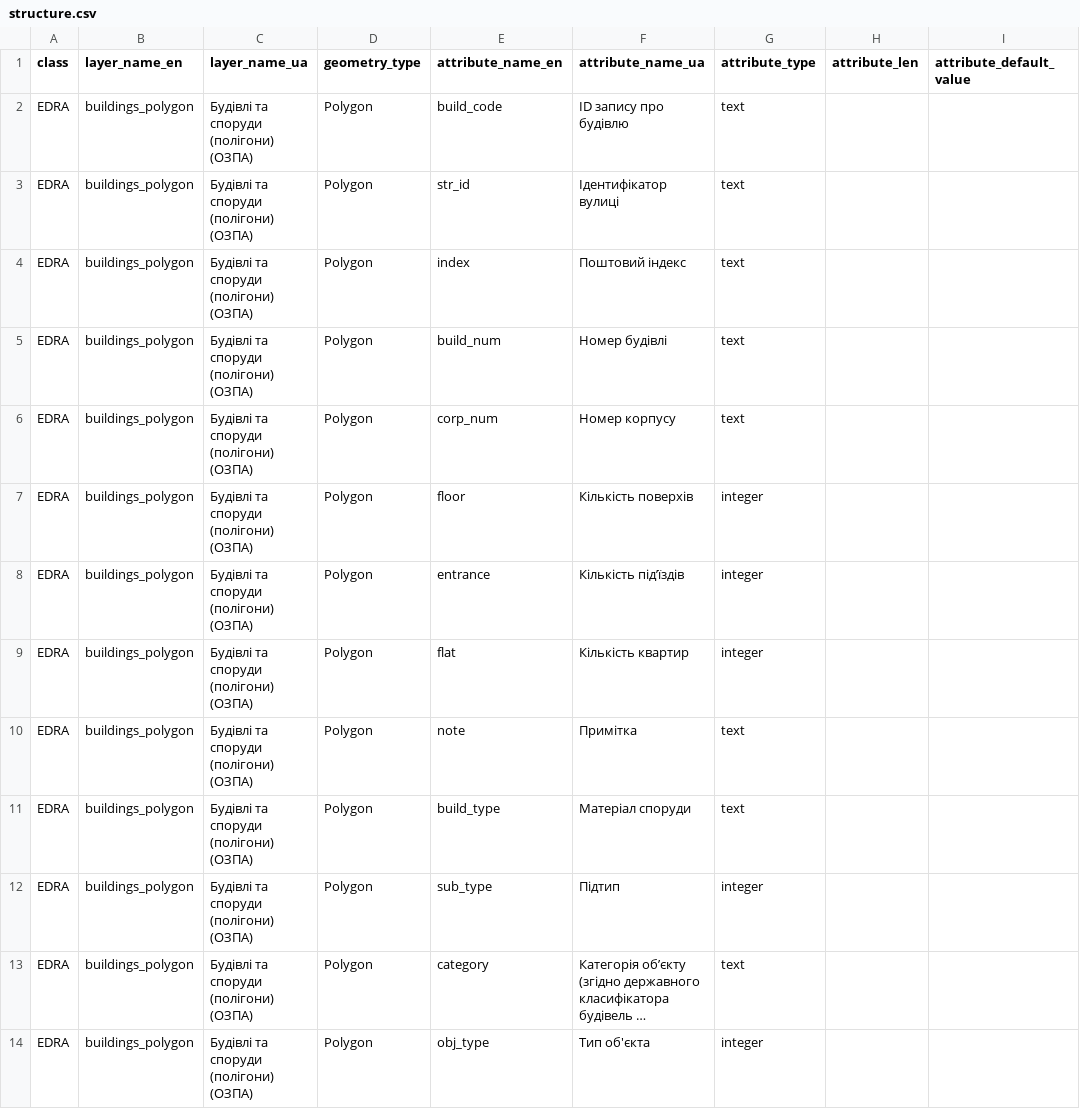
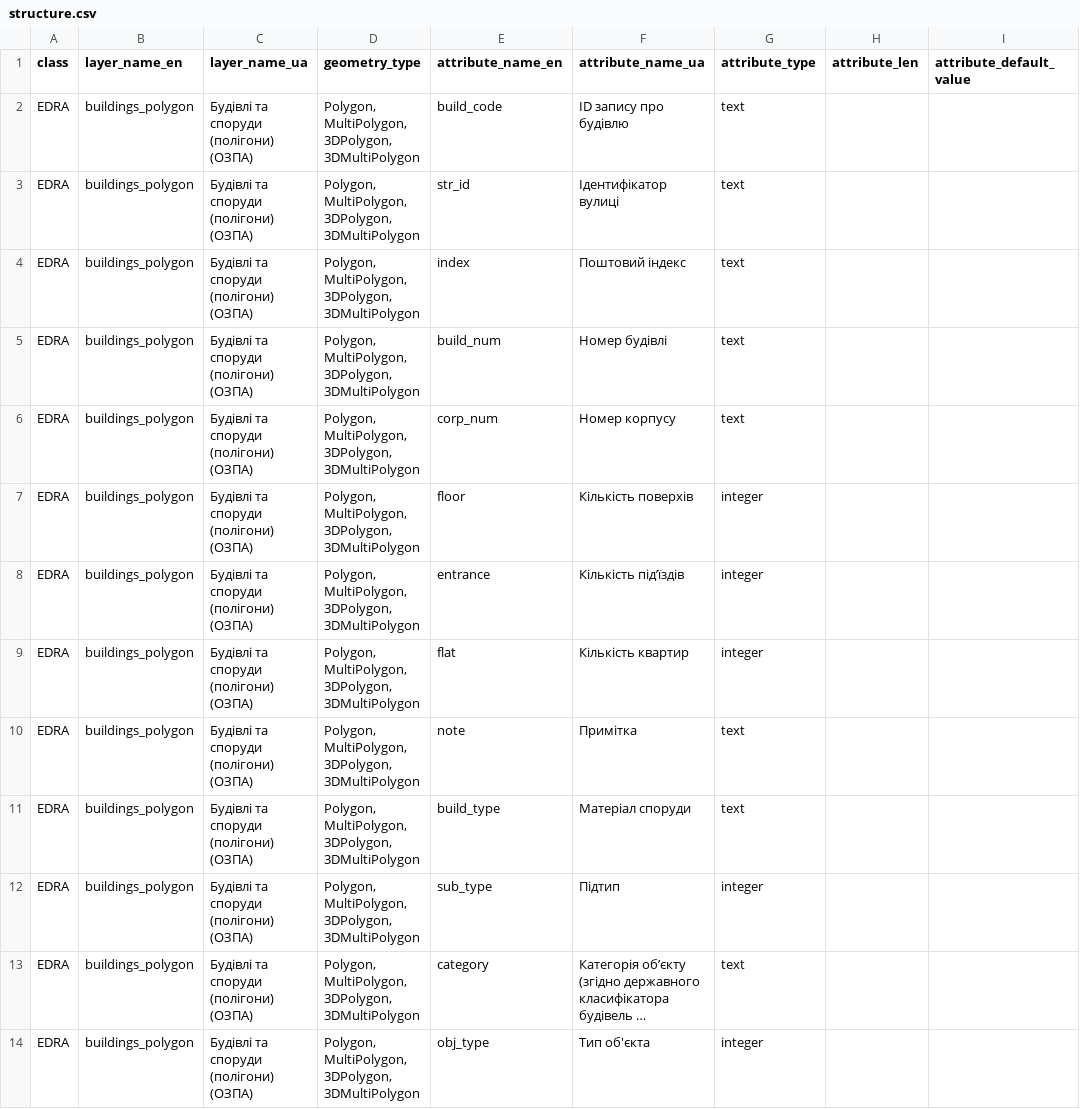
Before and after one commit to brych92/BGD_Validator, a CSV file: ua_orthodoxy_validator/stuctures/EDRA/1/structure.csv, drawn as a sheet; only a part is shown; long unchanged cells end in …; the diff covers the shown part only; the diff names each change by its address in the sheet, - before the commit and + after, or states it on an @@ line.

```diff
--- a/ua_orthodoxy_validator/stuctures/EDRA/1/structure.csv
+++ b/ua_orthodoxy_validator/stuctures/EDRA/1/structure.csv
-D2:D14 (geometry_type): Polygon
+D2:D14 (geometry_type): Polygon, MultiPolygon, 3DPolygon, 3DMultiPolygon
```
Also changed, not shown: 12 edited cells elsewhere in this file, ua_orthodoxy_validator/stuctures/EDRA/2/structure.csv, 2 other files.
